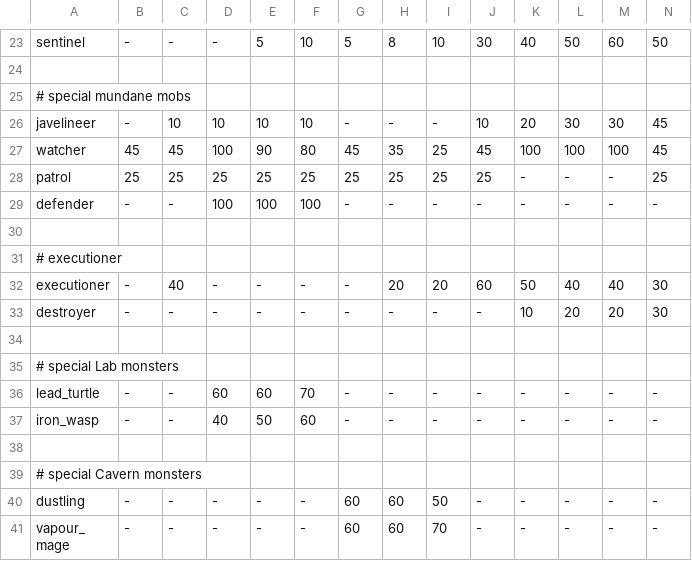
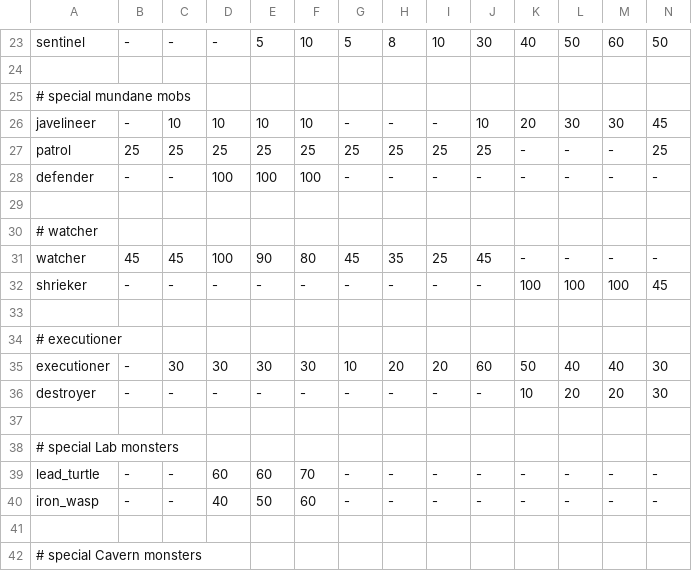
Before and after one commit to kiedtl/roguelike, a TSV file: data/spawns.tsv, drawn as a sheet; only a part is shown, gaps mark what is left out; the shorter side is filled out with more unchanged rows; removed rows and columns are numbered as before the commit, all else as after; rows hold the shown columns only; the diff names each change by its address in the sheet, - before the commit and + after, or states it on an @@ line.

Commit message:
feat: add shriekers

```diff
--- a/data/spawns.tsv
+++ b/data/spawns.tsv
-row 27: watcher | 45 | 45 | 100 | 90 | 80 | 45 | 35 | 25 | 45 | 100 | 100 | 100 | 45
+row 30: # watcher
+row 31: watcher | 45 | 45 | 100 | 90 | 80 | 45 | 35 | 25 | 45 | - | - | - | -
+row 32: shrieker | - | - | - | - | - | - | - | - | - | 100 | 100 | 100 | 45
+row 33: (empty)
-C35: 40
+C35: 30
-D35: -
+D35: 30
-E35: -
+E35: 30
-F35: -
+F35: 30
-G35: -
+G35: 10
```
Also changed, not shown: 3 other files.
